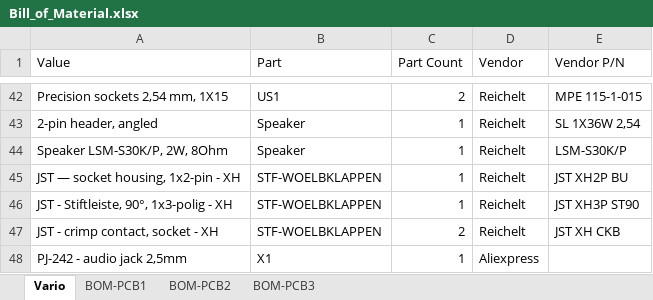
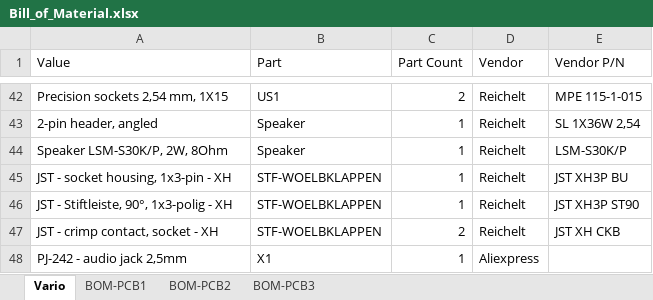
Before and after one commit to SashLi/FreeVarioGauge, an Excel workbook: Bill_of_Material.xlsx, sheet Vario, drawn as a sheet; only a part is shown, gaps mark what is left out; values as stored, in another font and other column widths than the file's, no borders; the diff names each change by its address in the sheet, - before the commit and + after, or states it on an @@ line.

```diff
--- a/Bill_of_Material.xlsx (sheet Vario)
+++ b/Bill_of_Material.xlsx (sheet Vario)
-A45 (Value): JST — socket housing, 1x2-pin - XH
+A45 (Value): JST - socket housing, 1x3-pin - XH
-E45 (Vendor P/N): JST XH2P BU
+E45 (Vendor P/N): JST XH3P BU
```
Also changed, not shown: 6 other files.
